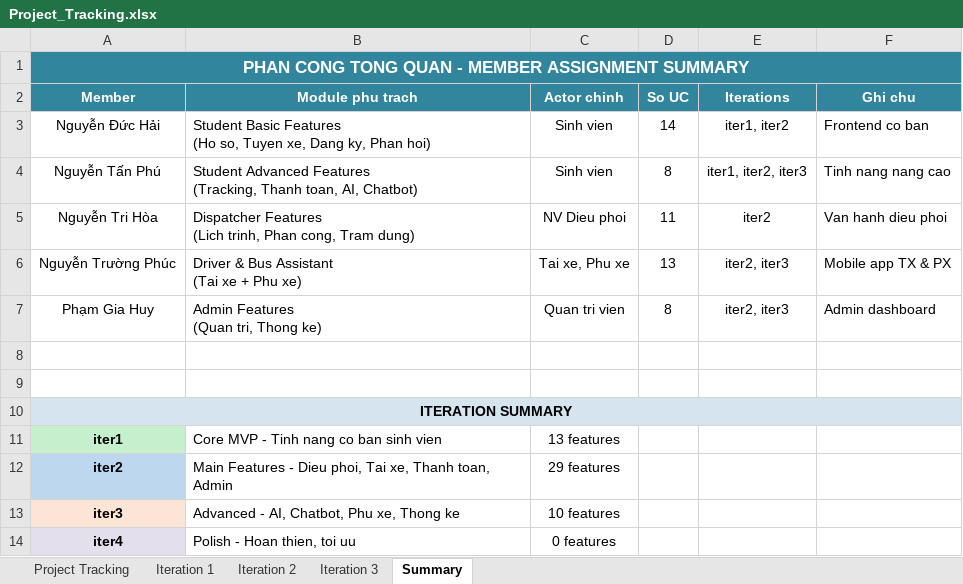
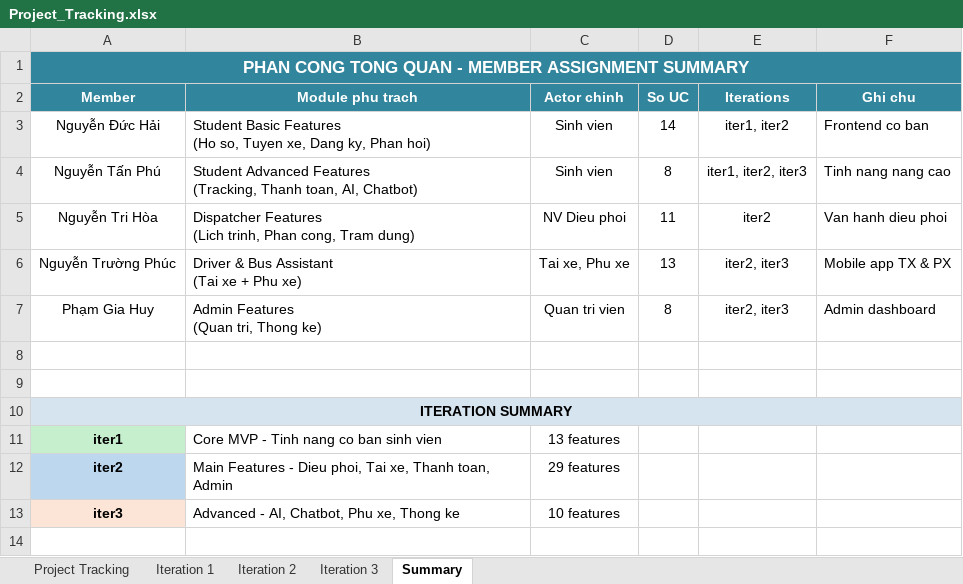
Before and after one commit to SUMMER2026SE/swp391-rbl-project-se20a01_team_5, an Excel workbook: Project_Tracking.xlsx, sheet Summary, drawn as a sheet; values as stored, in another font and other column widths than the file's, no borders; the diff names each change by its address in the sheet, - before the commit and + after, or states it on an @@ line.

```diff
--- a/Project_Tracking.xlsx (sheet Summary)
+++ b/Project_Tracking.xlsx (sheet Summary)
-row 14: iter4 | Polish - Hoan thien, toi uu | 0 features
```
Also changed, not shown: sheet Iteration 2, sheet Project Tracking, 13 other files.
